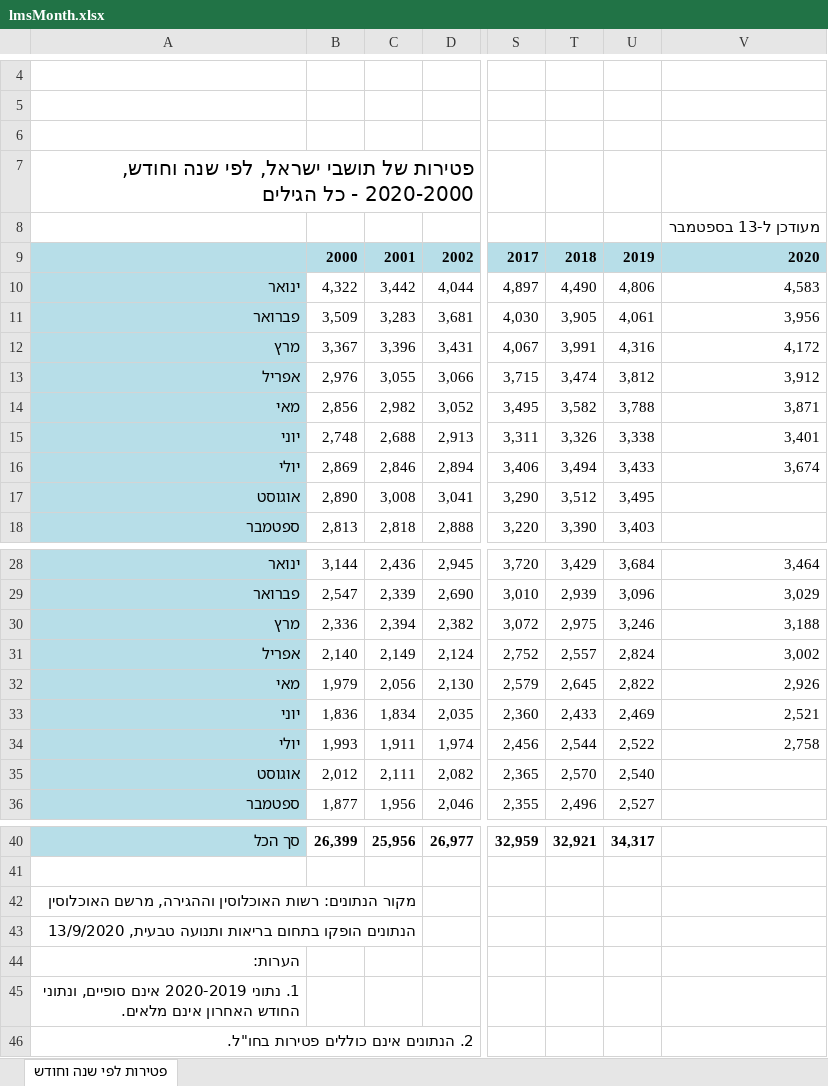
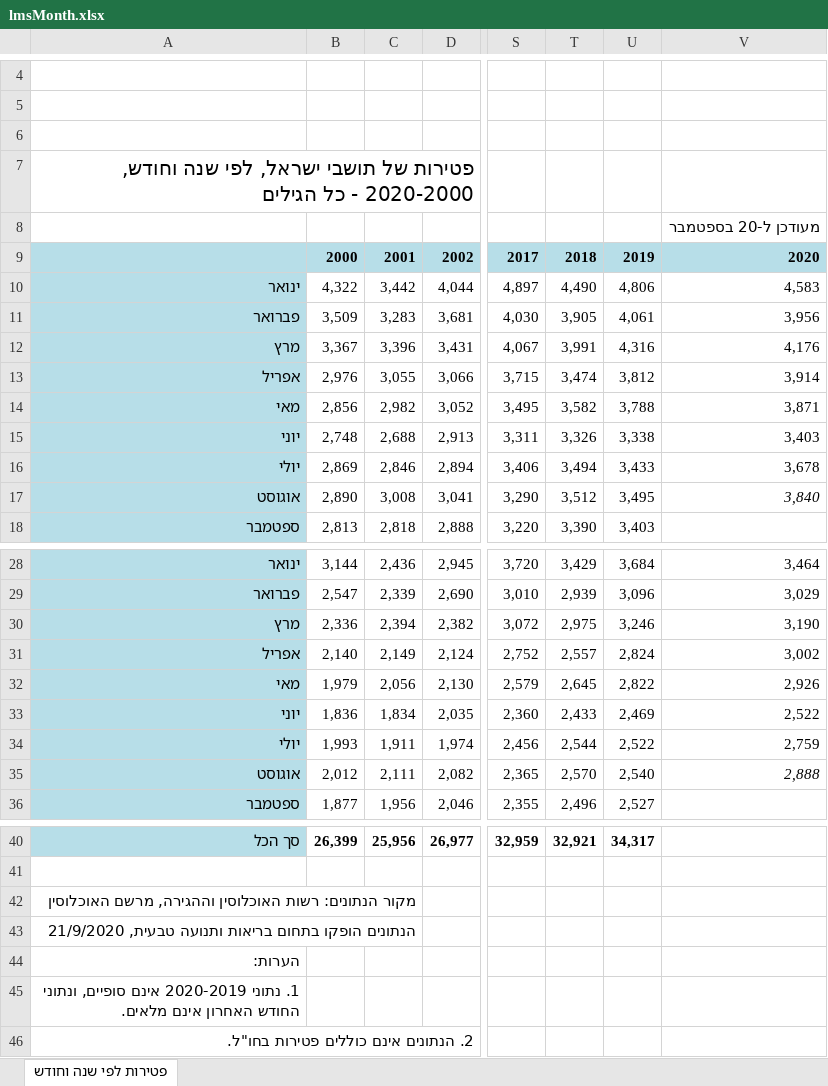
Before and after one commit to yuval-harpaz/covid-19-israel-matlab, an Excel workbook: data/Israel/lmsMonth.xlsx, sheet פטירות לפי שנה וחודש, drawn as a sheet; only a part is shown, gaps mark what is left out; values as stored, in another font and other column widths than the file's, no borders; charts and pictures not drawn; the diff names each change by its address in the sheet, - before the commit and + after, or states it on an @@ line.

```diff
--- a/data/Israel/lmsMonth.xlsx (sheet פטירות לפי שנה וחודש)
+++ b/data/Israel/lmsMonth.xlsx (sheet פטירות לפי שנה וחודש)
-V8: מעודכן ל-13 בספטמבר
+V8: מעודכן ל-20 בספטמבר
-V12: 4,172
+V12: 4,176
-V13: 3,912
+V13: 3,914
-V15: 3,401
+V15: 3,403
-V16: 3,674
+V16: 3,678
-V17: (empty)
+V17: 3,840
-V30: 3,188
+V30: 3,190
-V33: 2,521
+V33: 2,522
-V34: 2,758
+V34: 2,759
-V35: (empty)
+V35: 2,888
-A43: …ותנועה טבעית, 13/9/2020
+A43: …ותנועה טבעית, 21/9/2020
```
Also changed, not shown: data/Israel/lmsWeek.xlsx, 1 other file.
